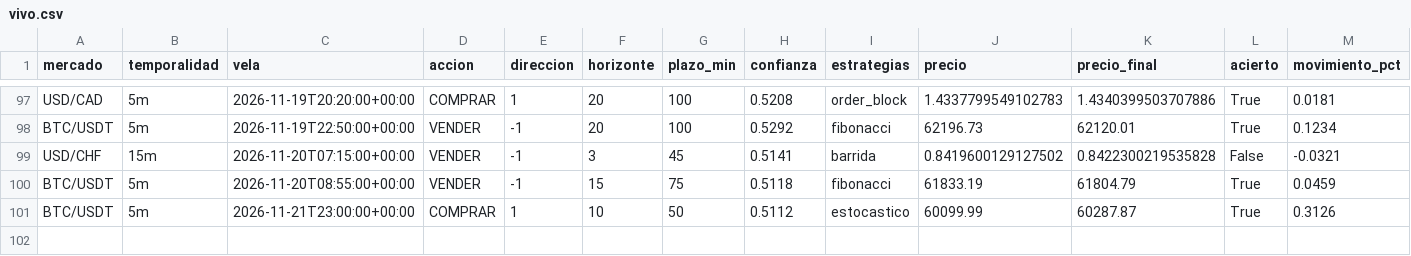
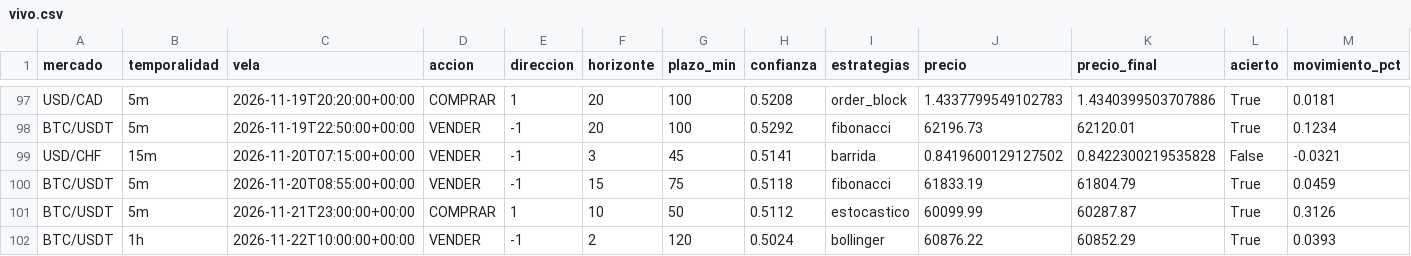
Before and after one commit to Andriuu20/analista-tecnico, a CSV file: vivo.csv, drawn as a sheet; only a part is shown, gaps mark what is left out; rows hold the shown columns only; the diff names each change by its address in the sheet, - before the commit and + after, or states it on an @@ line.

```diff
--- a/vivo.csv
+++ b/vivo.csv
+row 102: BTC/USDT | 1h | 2026-11-22T10:00:00+00:00 | VENDER | -1 | 2 | 120 | 0.5024 | bollinger | 60876.22 | 60852.29 | True | 0.0393
```
Also changed, not shown: vivo_medio.csv, 3 other files.
